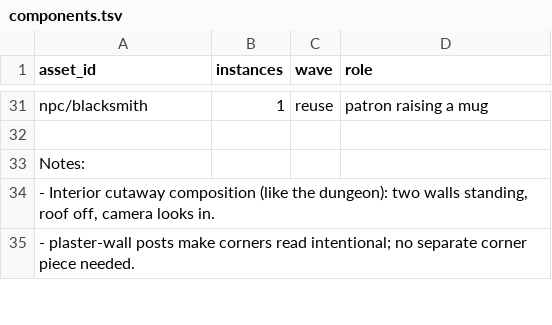
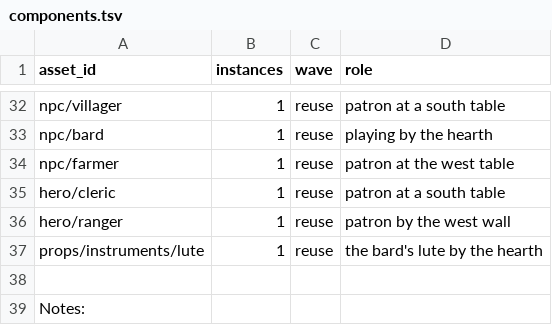
Before and after one commit to bodangren/advantage-forge, a TSV file: docs/tavern-mockups/components.tsv, drawn as a sheet; only a part is shown, gaps mark what is left out; the shorter side is filled out with more unchanged rows; addresses are those after the commit; the diff covers the shown part only; the diff names each change by its address in the sheet, - before the commit and + after, or states it on an @@ line.

```diff
--- a/docs/tavern-mockups/components.tsv
+++ b/docs/tavern-mockups/components.tsv
-A32 (asset_id): npc/blacksmith
+A32 (asset_id): npc/villager
-D32 (role): patron raising a mug
+D32 (role): patron at a south table
+row 33: npc/bard | 1 | reuse | playing by the hearth
+row 34: npc/farmer | 1 | reuse | patron at the west table
+row 35: hero/cleric | 1 | reuse | patron at a south table
+row 36: hero/ranger | 1 | reuse | patron by the west wall
+row 37: props/instruments/lute | 1 | reuse | the bard's lute by the hearth
```
Also changed, not shown: 1 added row and 20 edited cells elsewhere in this file, bench/sonnet/log.tsv, 3 other files.
